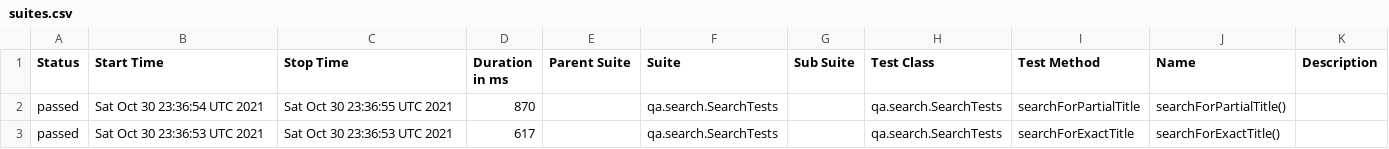
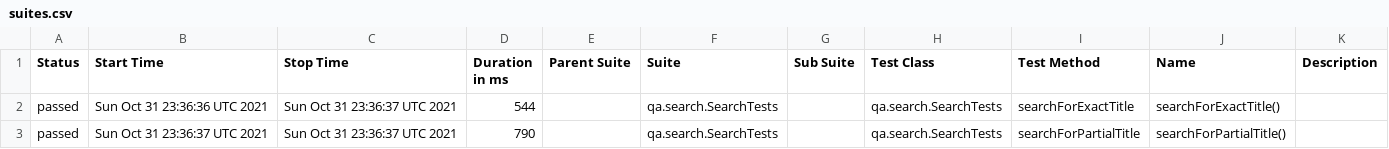
Before and after one commit to reinaldorossetti/playwright-kotlin-junit5, a CSV file: safari/data/suites.csv, drawn as a sheet.

```diff
--- a/safari/data/suites.csv
+++ b/safari/data/suites.csv
@@ -1,3 +1,3 @@
 "Status","Start Time","Stop Time","Duration in ms","Parent Suite","Suite","Sub Suite","Test Class","Test Method","Name","Description"
-"passed","Sat Oct 30 23:36:54 UTC 2021","Sat Oct 30 23:36:55 UTC 2021","870","","qa.search.SearchTests","","qa.search.SearchTests","searchForPartialTitle","searchForPartialTitle()",""
-"passed","Sat Oct 30 23:36:53 UTC 2021","Sat Oct 30 23:36:53 UTC 2021","617","","qa.search.SearchTests","","qa.search.SearchTests","searchForExactTitle","searchForExactTitle()",""
+"passed","Sun Oct 31 23:36:36 UTC 2021","Sun Oct 31 23:36:37 UTC 2021","544","","qa.search.SearchTests","","qa.search.SearchTests","searchForExactTitle","searchForExactTitle()",""
+"passed","Sun Oct 31 23:36:37 UTC 2021","Sun Oct 31 23:36:37 UTC 2021","790","","qa.search.SearchTests","","qa.search.SearchTests","searchForPartialTitle","searchForPartialTitle()",""
```
Also changed, not shown: 17 other files.
